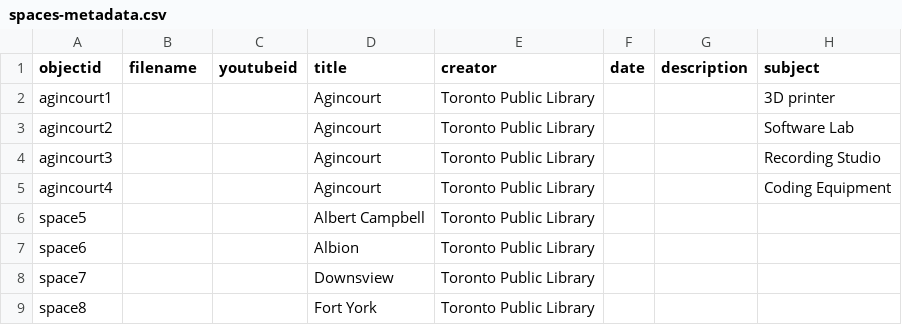
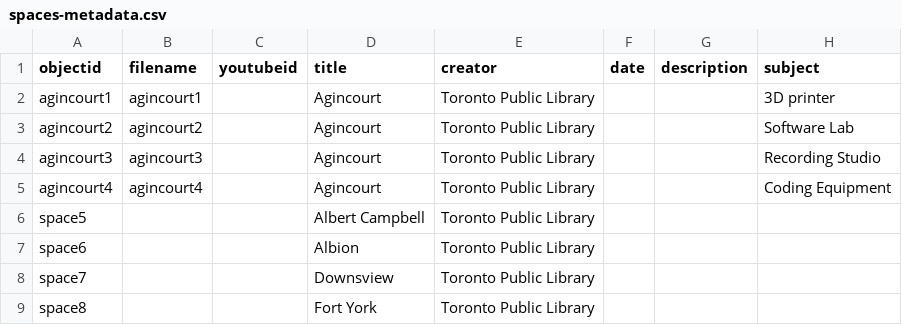
Before and after one commit to ao66ao/makerspaces, a CSV file: _data/spaces-metadata.csv, drawn as a sheet; only a part is shown; the diff names each change by its address in the sheet, - before the commit and + after, or states it on an @@ line.

Commit message:
object file names

```diff
--- a/_data/spaces-metadata.csv
+++ b/_data/spaces-metadata.csv
-B2 (filename): (empty)
+B2 (filename): agincourt1
-B3 (filename): (empty)
+B3 (filename): agincourt2
-B4 (filename): (empty)
+B4 (filename): agincourt3
-B5 (filename): (empty)
+B5 (filename): agincourt4
```
Also changed, not shown: 7 other files.
